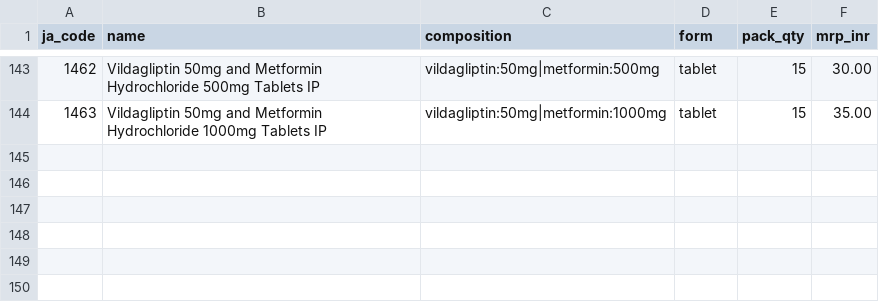
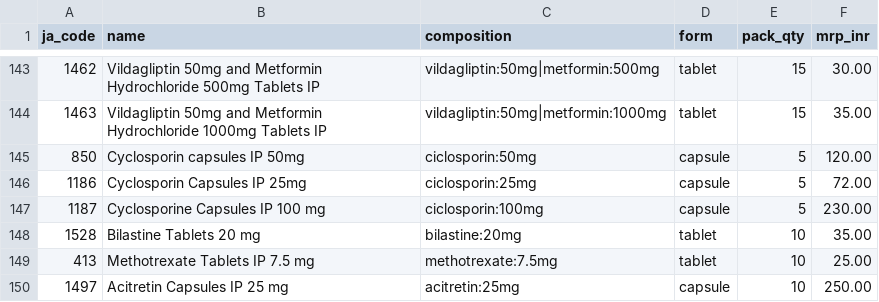
Before and after one commit to GamerxD01/Dawa-Daam, a CSV file: data/src/janaushadhi.csv, drawn as a sheet; only a part is shown, gaps mark what is left out; the diff names each change by its address in the sheet, - before the commit and + after, or states it on an @@ line.

Commit message:
data: add Jan Aushadhi dermatology medicines (cyclosporine, bilastine, methotrexate, acitretin)
Codes 850, 1186, 1187, 1528, 413 and 1497 from the PMBI list, with ciclosporin/cyclosporin/cyclosporine spellings.

```diff
--- a/data/src/janaushadhi.csv
+++ b/data/src/janaushadhi.csv
+row 145: 850 | Cyclosporin capsules IP 50mg | ciclosporin:50mg | capsule | 5 | 120.00
+row 146: 1186 | Cyclosporin Capsules IP 25mg | ciclosporin:25mg | capsule | 5 | 72.00
+row 147: 1187 | Cyclosporine Capsules IP 100 mg | ciclosporin:100mg | capsule | 5 | 230.00
+row 148: 1528 | Bilastine Tablets 20 mg | bilastine:20mg | tablet | 10 | 35.00
+row 149: 413 | Methotrexate Tablets IP 7.5 mg | methotrexate:7.5mg | tablet | 10 | 25.00
+row 150: 1497 | Acitretin Capsules IP 25 mg | acitretin:25mg | capsule | 10 | 250.00
```
Also changed, not shown: data/src/molecules.csv.
